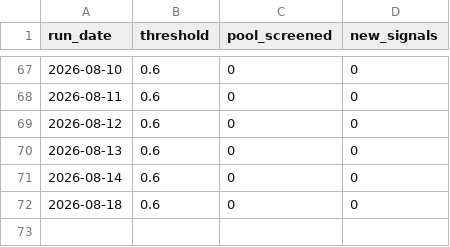
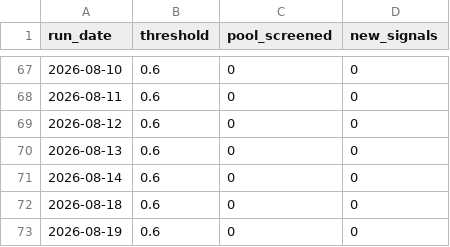
Before and after one commit to Lee-D-S/stock-signal-lab, a CSV file: ai 주가 변동 원인 분석/08_관찰기록/03_스코어/스코어_관찰_일별요약.csv, drawn as a sheet; only a part is shown, gaps mark what is left out; the diff names each change by its address in the sheet, - before the commit and + after, or states it on an @@ line.

```diff
--- a/ai 주가 변동 원인 분석/08_관찰기록/03_스코어/스코어_관찰_일별요약.csv
+++ b/ai 주가 변동 원인 분석/08_관찰기록/03_스코어/스코어_관찰_일별요약.csv
+row 73: 2026-08-19 | 0.6 | 0 | 0
```
Also changed, not shown: ai 주가 변동 원인 분석/07_전략신호/00_유니버스/거래대금_상위_누적_유니버스.csv, ai 주가 변동 원인 분석/07_전략신호/01_관심종목/관심종목_시그널_스캔.csv, 19 other files.
